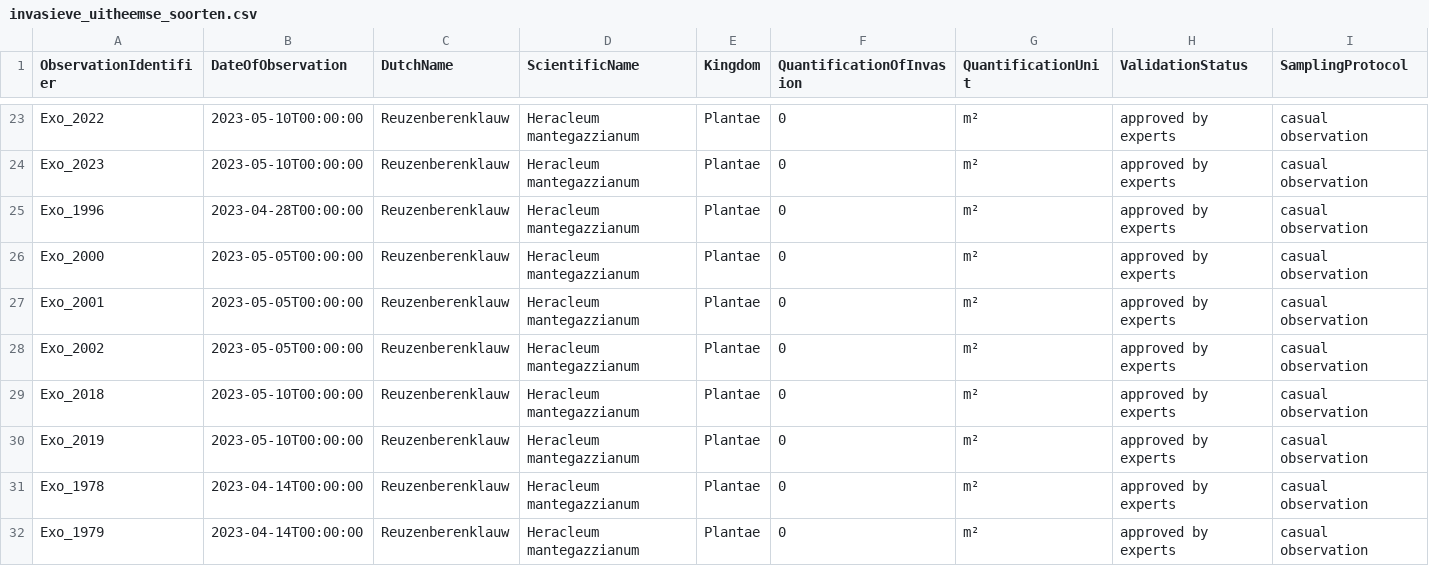
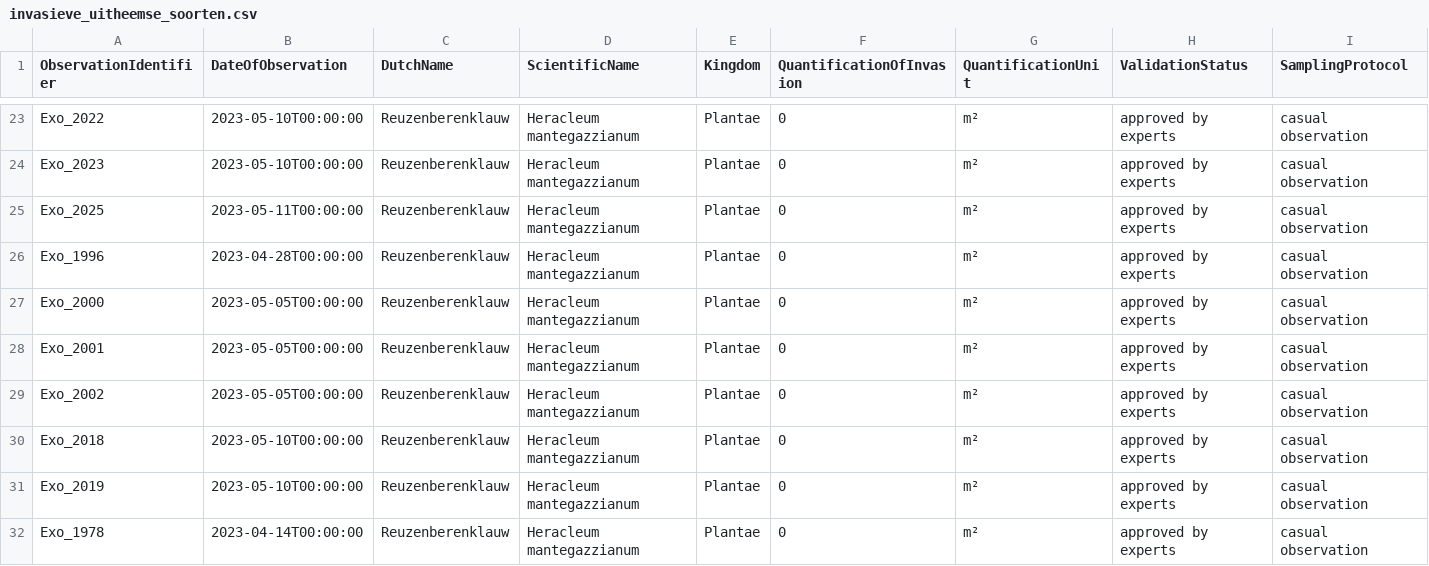
Before and after one commit to riparias/pcm-ias-plants-occurrences, a CSV file: data/raw/invasieve_uitheemse_soorten.csv, drawn as a sheet; only a part is shown, gaps mark what is left out; the shorter side is filled out with more unchanged rows; rows hold the shown columns only; the diff names each change by its address in the sheet, - before the commit and + after, or states it on an @@ line.

```diff
--- a/data/raw/invasieve_uitheemse_soorten.csv
+++ b/data/raw/invasieve_uitheemse_soorten.csv
+row 25: Exo_2025 | 2023-05-11T00:00:00 | Reuzenberenklauw | Heracleum mantegazzianum | Plantae | 0 | m² | approved by experts | casual observation
```
